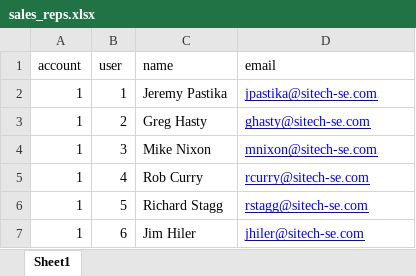
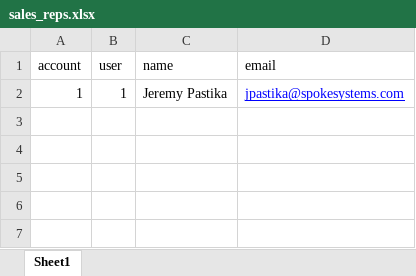
Before and after one commit to jpastika/quota, an Excel workbook: db/import/sales_reps.xlsx, sheet Sheet1, drawn as a sheet; values as stored, in another font and other column widths than the file's, no borders; the diff names each change by its address in the sheet, - before the commit and + after, or states it on an @@ line.

```diff
--- a/db/import/sales_reps.xlsx (sheet Sheet1)
+++ b/db/import/sales_reps.xlsx (sheet Sheet1)
-D2 (email): jpastika@sitech-se.com
+D2 (email): jpastika@spokesystems.com
-row 3: 1 | 2 | Greg Hasty | ghasty@sitech-se.com
-row 4: 1 | 3 | Mike Nixon | mnixon@sitech-se.com
-row 5: 1 | 4 | Rob Curry | rcurry@sitech-se.com
-row 6: 1 | 5 | Richard Stagg | rstagg@sitech-se.com
-row 7: 1 | 6 | Jim Hiler | jhiler@sitech-se.com
```
Also changed, not shown: db/import/accounts.xlsx, db/import/users.xlsx, 31 other files.
